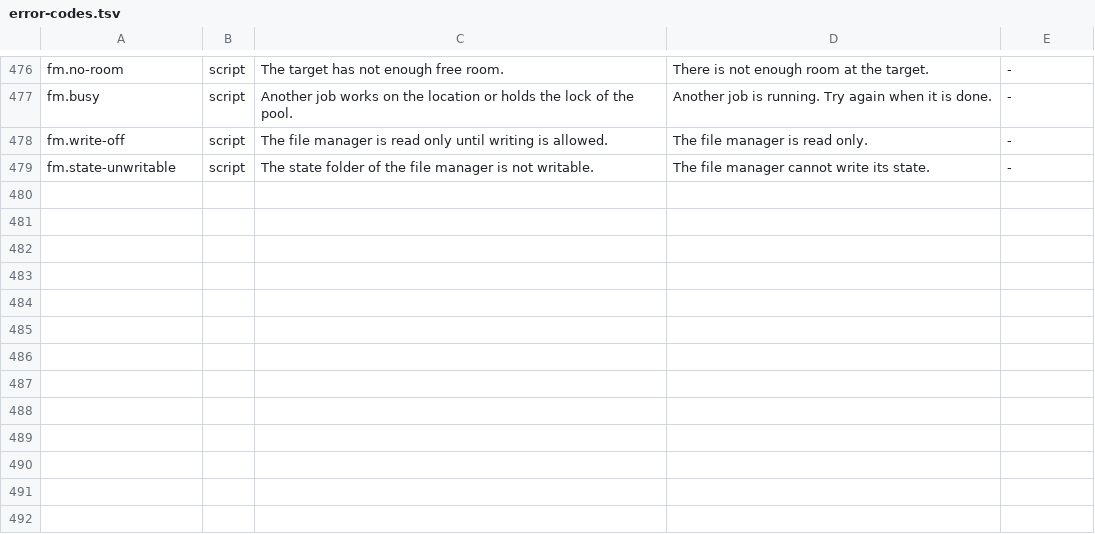
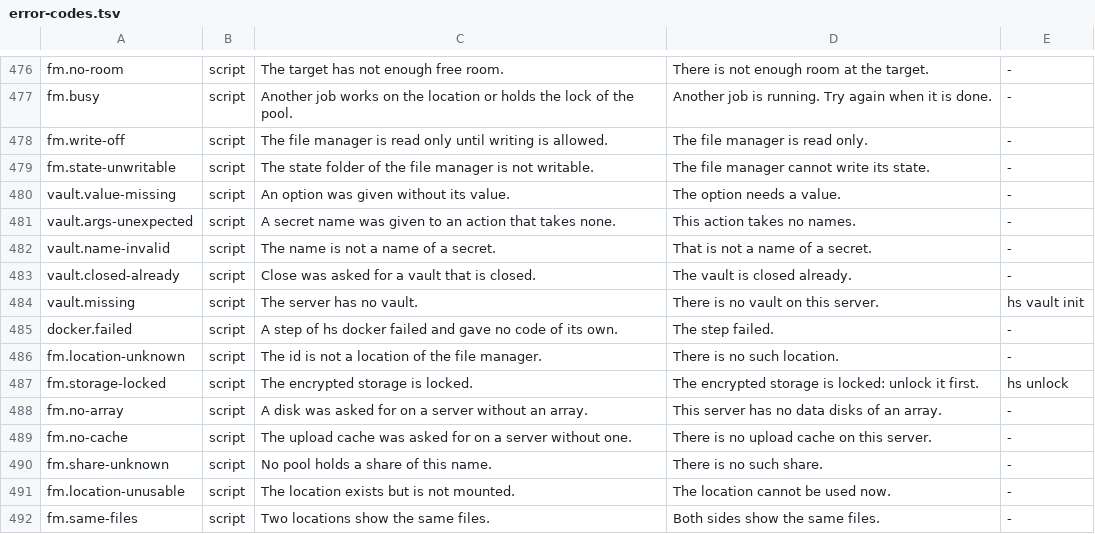
Before and after one commit to hobnix/core, a TSV file: scripts/lib/error-codes.tsv, drawn as a sheet; only a part is shown, gaps mark what is left out.

Commit message:
Error codes: file manager, vault and docker-setup refusals (#1274)
Refs #1127

Codes the plain refusals of fm.sh (14), vault-change.sh (10) and
docker-setup.sh (6): 13 new codes with German texts, catalogue
regenerated. docker-setup keeps the code, reason and fix of a coded
child refusal (test in tests/docker-cap.sh); a plain child failure
becomes docker.failed.

Still plain: refuse calls in other change scripts (see the report in
tests/error-codes.sh).

---------

Signed-off-by: Wolfgang Schuchter <wolfgang@schuchter.dev>

```diff
--- a/scripts/lib/error-codes.tsv
+++ b/scripts/lib/error-codes.tsv
@@ -479 +479,14 @@ fm.write-off	script	The file manager is read only until writing is allowed.	The
 fm.state-unwritable	script	The state folder of the file manager is not writable.	The file manager cannot write its state.	-
+vault.value-missing	script	An option was given without its value.	The option needs a value.	-
+vault.args-unexpected	script	A secret name was given to an action that takes none.	This action takes no names.	-
+vault.name-invalid	script	The name is not a name of a secret.	That is not a name of a secret.	-
+vault.closed-already	script	Close was asked for a vault that is closed.	The vault is closed already.	-
+vault.missing	script	The server has no vault.	There is no vault on this server.	hs vault init
+docker.failed	script	A step of hs docker failed and gave no code of its own.	The step failed.	-
+fm.location-unknown	script	The id is not a location of the file manager.	There is no such location.	-
+fm.storage-locked	script	The encrypted storage is locked.	The encrypted storage is locked: unlock it first.	hs unlock
+fm.no-array	script	A disk was asked for on a server without an array.	This server has no data disks of an array.	-
+fm.no-cache	script	The upload cache was asked for on a server without one.	There is no upload cache on this server.	-
+fm.share-unknown	script	No pool holds a share of this name.	There is no such share.	-
+fm.location-unusable	script	The location exists but is not mounted.	The location cannot be used now.	-
+fm.same-files	script	Two locations show the same files.	Both sides show the same files.	-
```
Also changed, not shown: scripts/lib/i18n/errors.de.tsv, 9 other files.
